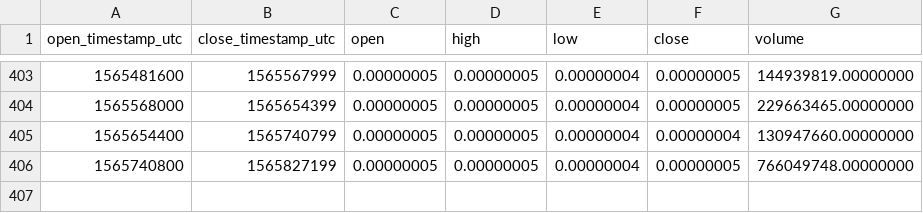
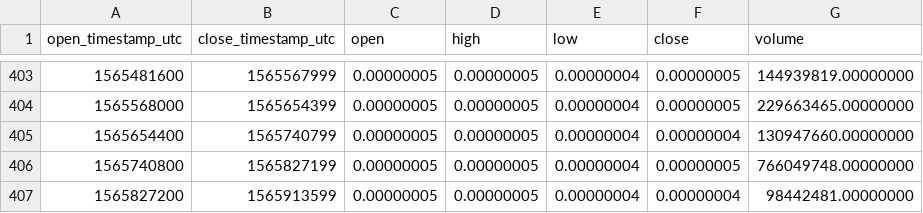
Before and after one commit to cryptobigbro/binance-DENTBTC, a CSV file: binance-DENTBTC-1d.csv, drawn as a sheet; only a part is shown, gaps mark what is left out.

```diff
--- a/binance-DENTBTC-1d.csv
+++ b/binance-DENTBTC-1d.csv
@@ -406 +406,2 @@ open_timestamp_utc,close_timestamp_utc,open,high,low,close,volume
 1565740800,1565827199,0.00000005,0.00000005,0.00000004,0.00000005,766049748.00000000
+1565827200,1565913599,0.00000005,0.00000005,0.00000004,0.00000004,98442481.00000000
```
Also changed, not shown: binance-DENTBTC-1h.csv.
